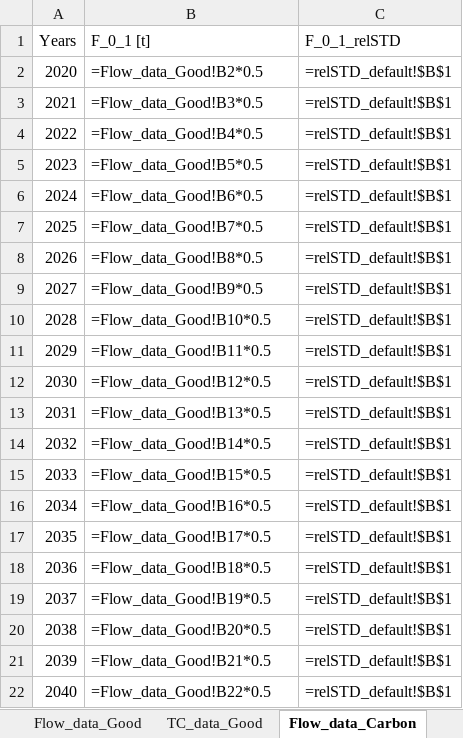
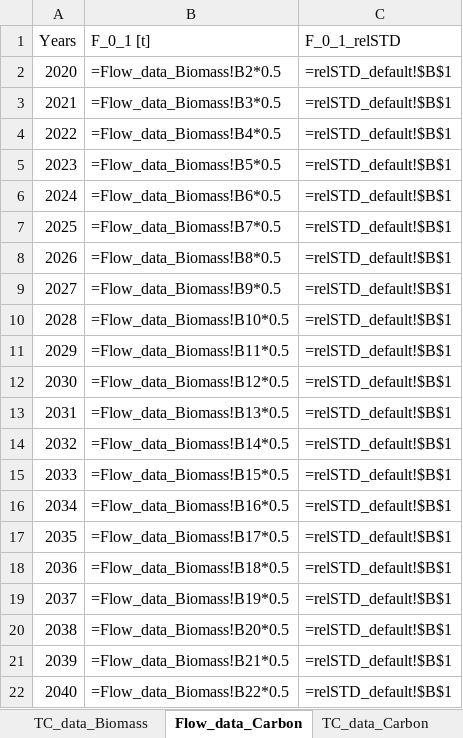
Before and after one commit to lukashpe/biODYM, an Excel workbook: template/biODYM_input_data_template.xlsx, sheet Flow_data_Carbon, drawn as a sheet; values as stored, in another font and other column widths than the file's, no borders; formulas are shown in place of their values; the diff names each change by its address in the sheet, - before the commit and + after, or states it on an @@ line.

```diff
--- a/template/biODYM_input_data_template.xlsx (sheet Flow_data_Carbon)
+++ b/template/biODYM_input_data_template.xlsx (sheet Flow_data_Carbon)
-sheet tab: TC_data_Good
+sheet tab: TC_data_Biomass
-B2 (F_0_1 [t]): =Flow_data_Good!B2*0.5
+B2 (F_0_1 [t]): =Flow_data_Biomass!B2*0.5
-B3 (F_0_1 [t]): =Flow_data_Good!B3*0.5
+B3 (F_0_1 [t]): =Flow_data_Biomass!B3*0.5
-B4 (F_0_1 [t]): =Flow_data_Good!B4*0.5
+B4 (F_0_1 [t]): =Flow_data_Biomass!B4*0.5
-B5 (F_0_1 [t]): =Flow_data_Good!B5*0.5
+B5 (F_0_1 [t]): =Flow_data_Biomass!B5*0.5
-B6 (F_0_1 [t]): =Flow_data_Good!B6*0.5
+B6 (F_0_1 [t]): =Flow_data_Biomass!B6*0.5
-B7 (F_0_1 [t]): =Flow_data_Good!B7*0.5
+B7 (F_0_1 [t]): =Flow_data_Biomass!B7*0.5
-B8 (F_0_1 [t]): =Flow_data_Good!B8*0.5
+B8 (F_0_1 [t]): =Flow_data_Biomass!B8*0.5
-B9 (F_0_1 [t]): =Flow_data_Good!B9*0.5
+B9 (F_0_1 [t]): =Flow_data_Biomass!B9*0.5
-B10 (F_0_1 [t]): =Flow_data_Good!B10*0.5
+B10 (F_0_1 [t]): =Flow_data_Biomass!B10*0.5
-B11 (F_0_1 [t]): =Flow_data_Good!B11*0.5
+B11 (F_0_1 [t]): =Flow_data_Biomass!B11*0.5
-B12 (F_0_1 [t]): =Flow_data_Good!B12*0.5
+B12 (F_0_1 [t]): =Flow_data_Biomass!B12*0.5
-B13 (F_0_1 [t]): =Flow_data_Good!B13*0.5
+B13 (F_0_1 [t]): =Flow_data_Biomass!B13*0.5
-B14 (F_0_1 [t]): =Flow_data_Good!B14*0.5
+B14 (F_0_1 [t]): =Flow_data_Biomass!B14*0.5
-B15 (F_0_1 [t]): =Flow_data_Good!B15*0.5
+B15 (F_0_1 [t]): =Flow_data_Biomass!B15*0.5
-B16 (F_0_1 [t]): =Flow_data_Good!B16*0.5
+B16 (F_0_1 [t]): =Flow_data_Biomass!B16*0.5
-B17 (F_0_1 [t]): =Flow_data_Good!B17*0.5
+B17 (F_0_1 [t]): =Flow_data_Biomass!B17*0.5
-B18 (F_0_1 [t]): =Flow_data_Good!B18*0.5
+B18 (F_0_1 [t]): =Flow_data_Biomass!B18*0.5
-B19 (F_0_1 [t]): =Flow_data_Good!B19*0.5
+B19 (F_0_1 [t]): =Flow_data_Biomass!B19*0.5
-B20 (F_0_1 [t]): =Flow_data_Good!B20*0.5
+B20 (F_0_1 [t]): =Flow_data_Biomass!B20*0.5
-B21 (F_0_1 [t]): =Flow_data_Good!B21*0.5
+B21 (F_0_1 [t]): =Flow_data_Biomass!B21*0.5
-B22 (F_0_1 [t]): =Flow_data_Good!B22*0.5
+B22 (F_0_1 [t]): =Flow_data_Biomass!B22*0.5
```
Also changed, not shown: other sheet tabs, 1 other file.
